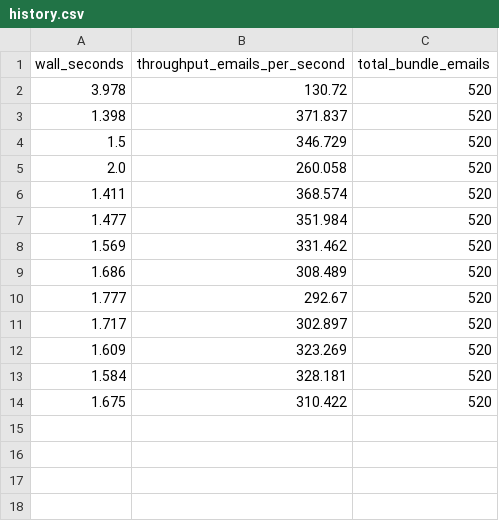
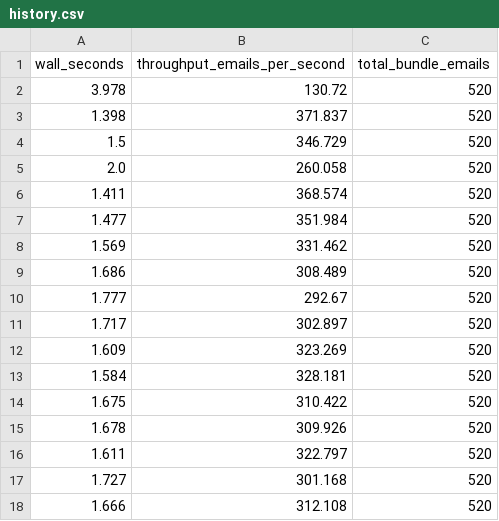
Before and after one commit to mavisbong41/HolyShip, a CSV file: reports/history.csv, drawn as a sheet; the diff names each change by its address in the sheet, - before the commit and + after, or states it on an @@ line.

```diff
--- a/reports/history.csv
+++ b/reports/history.csv
+row 15: 1.678 | 309.926 | 520
+row 16: 1.611 | 322.797 | 520
+row 17: 1.727 | 301.168 | 520
+row 18: 1.666 | 312.108 | 520
```
Also changed, not shown: 24 other files.
